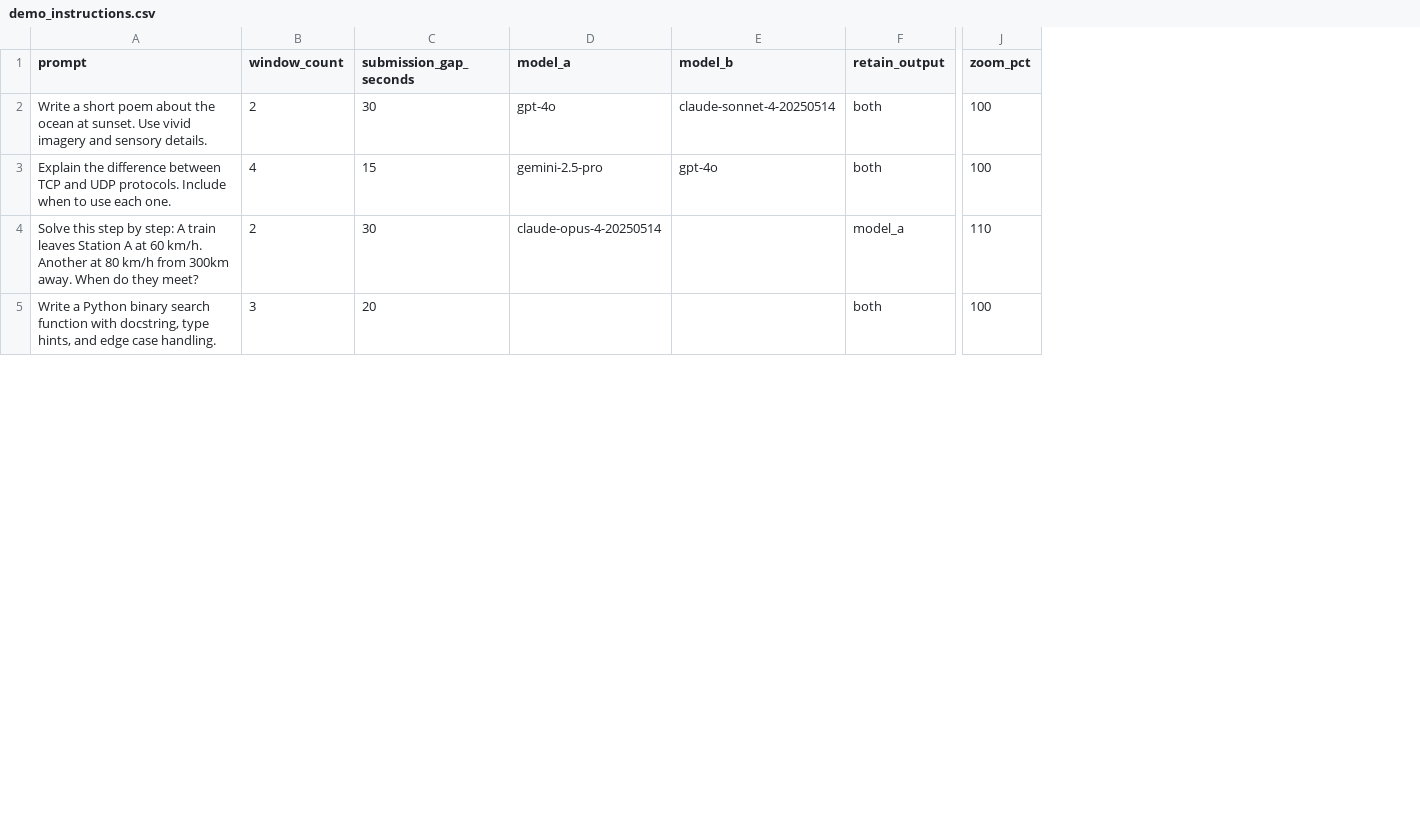
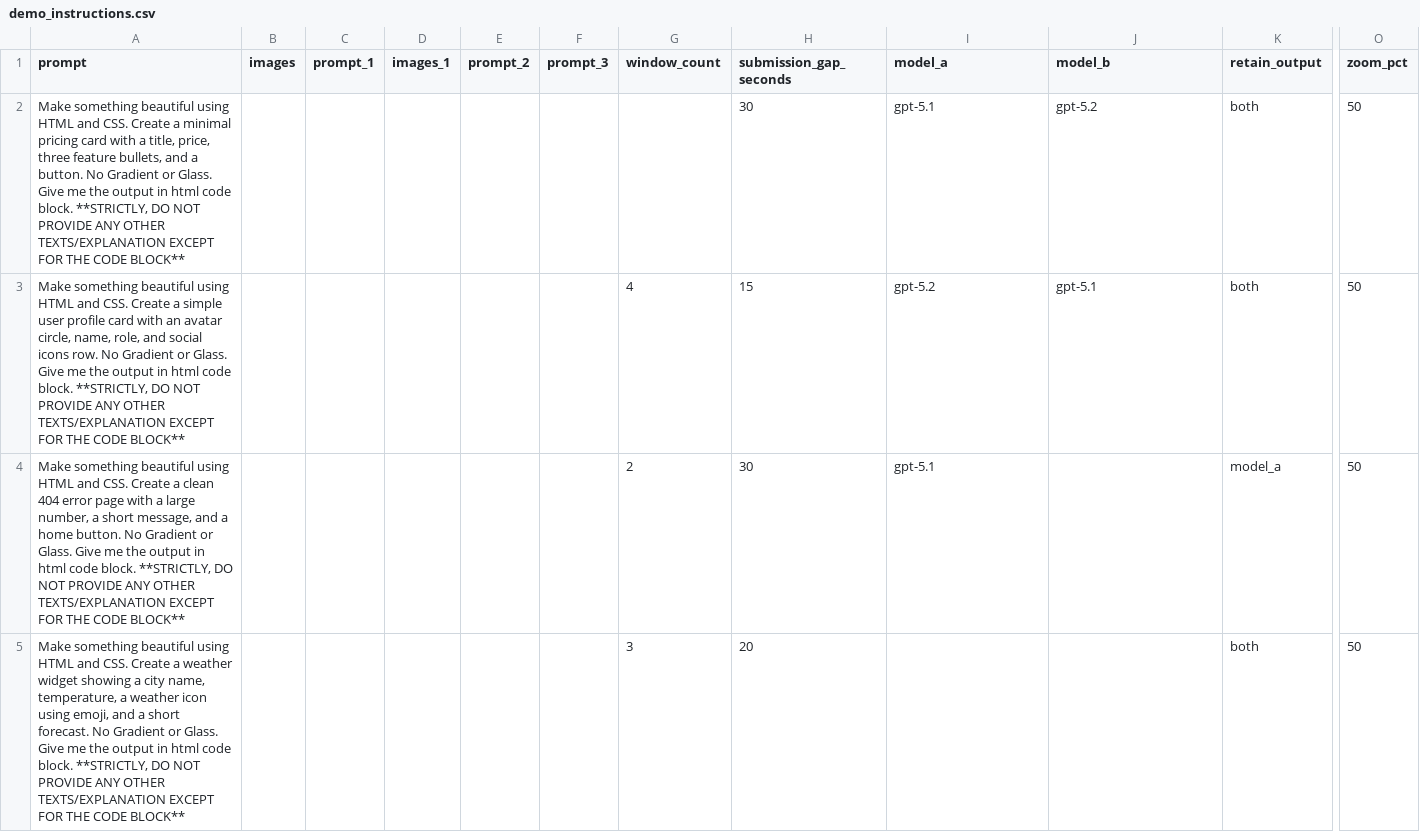
Before and after one commit to khalidmahamud/LMARENA-AUTOMATION, a CSV file: demo_instructions.csv, drawn as a sheet; only a part is shown, gaps mark what is left out; addresses are those after the commit; the diff covers the shown part only; the diff names each change by its address in the sheet, - before the commit and + after, or states it on an @@ line.

```diff
--- a/demo_instructions.csv
+++ b/demo_instructions.csv
+column B (images), empty
+column C (prompt_1), empty
+column D (images_1), empty
+column E (prompt_2), empty
+column F (prompt_3), empty
-A2 (prompt): Write a short poem about the ocean at sunset. Use vivid imagery and sensory details.
+A2 (prompt): Make something beautiful using HTML and CSS. Create a minimal pricing card with a title, price, three feature bullets, and a button. No Gradient or Glass. Give me the output in html code block. **STRICTLY, DO NOT PROVIDE ANY OTHER TEXTS/EXPLANATION EXCEPT FOR THE CODE BLOCK**
-G2 (window_count): 2
+G2 (window_count): (empty)
-I2 (model_a): gpt-4o
+I2 (model_a): gpt-5.1
-J2 (model_b): claude-sonnet-4-20250514
+J2 (model_b): gpt-5.2
-O2:O3 (zoom_pct): 100
+O2:O3 (zoom_pct): 50
-A3 (prompt): Explain the difference between TCP and UDP protocols. Include when to use each one.
+A3 (prompt): Make something beautiful using HTML and CSS. Create a simple user profile card with an avatar circle, name, role, and social icons row. No Gradient or Glass. Give me the output in html code block. **STRICTLY, DO NOT PROVIDE ANY OTHER TEXTS/EXPLANATION EXCEPT FOR THE CODE BLOCK**
-I3 (model_a): gemini-2.5-pro
+I3 (model_a): gpt-5.2
-J3 (model_b): gpt-4o
+J3 (model_b): gpt-5.1
-A4 (prompt): Solve this step by step: A train leaves Station A at 60 km/h. Another at 80 km/h from 300km away. When do they meet?
+A4 (prompt): Make something beautiful using HTML and CSS. Create a clean 404 error page with a large number, a short message, and a home button. No Gradient or Glass. Give me the output in html code block. **STRICTLY, DO NOT PROVIDE ANY OTHER TEXTS/EXPLANATION EXCEPT FOR THE CODE BLOCK**
-I4 (model_a): claude-opus-4-20250514
+I4 (model_a): gpt-5.1
-O4 (zoom_pct): 110
+O4 (zoom_pct): 50
-A5 (prompt): Write a Python binary search function with docstring, type hints, and edge case handling.
+A5 (prompt): Make something beautiful using HTML and CSS. Create a weather widget showing a city name, temperature, a weather icon using emoji, and a short forecast. No Gradient or Glass. Give me the output in html code block. **STRICTLY, DO NOT PROVIDE ANY OTHER TEXTS/EXPLANATION EXCEPT FOR THE CODE BLOCK**
-O5 (zoom_pct): 100
+O5 (zoom_pct): 50
```
Also changed, not shown: 3 added rows and 4 edited cells elsewhere in this file, 16 other files.
